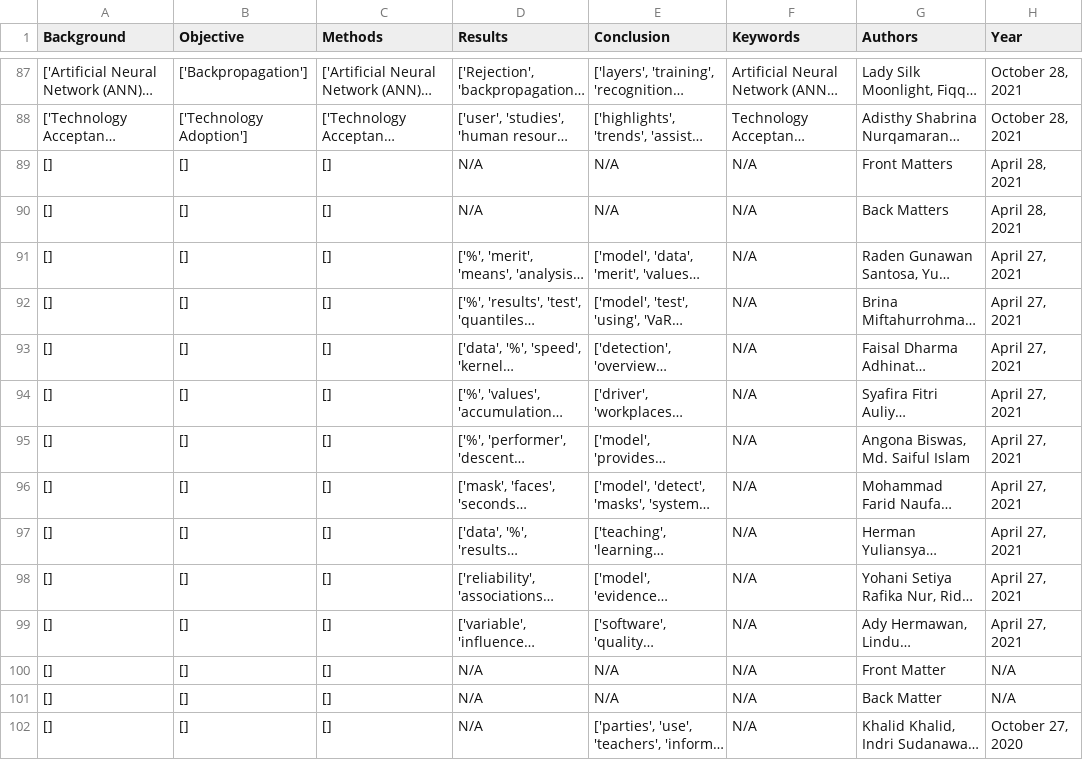
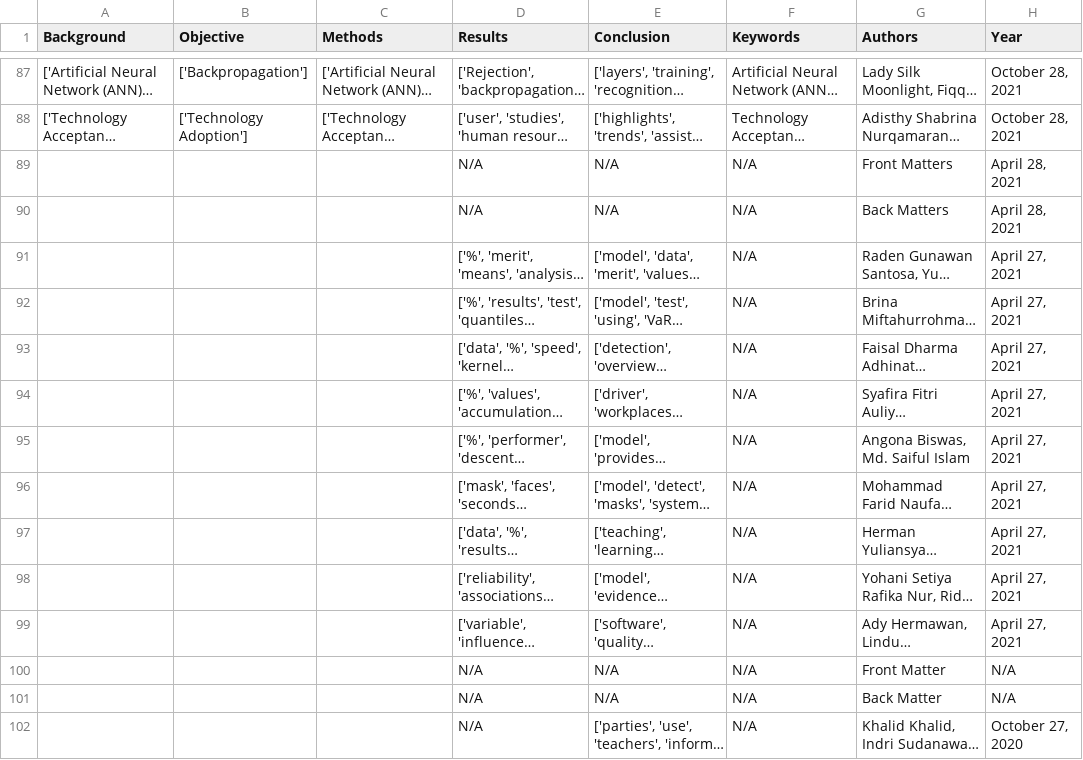
Before and after one commit to AgileRE-2024/Carina, a CSV file: webapp/staticfiles/csv/journal_data.csv, drawn as a sheet; only a part is shown, gaps mark what is left out; long unchanged cells end in …; the diff covers the shown part only; the diff names each change by its address in the sheet, - before the commit and + after, or states it on an @@ line.

Commit message:
fix csv

```diff
--- a/webapp/staticfiles/csv/journal_data.csv
+++ b/webapp/staticfiles/csv/journal_data.csv
-A89:A102 (Background): []
+A89:A102 (Background): (empty)
-B89:B102 (Objective): []
+B89:B102 (Objective): (empty)
-C89:C102 (Methods): []
+C89:C102 (Methods): (empty)
```
Also changed, not shown: 136 edited cells elsewhere in this file.
